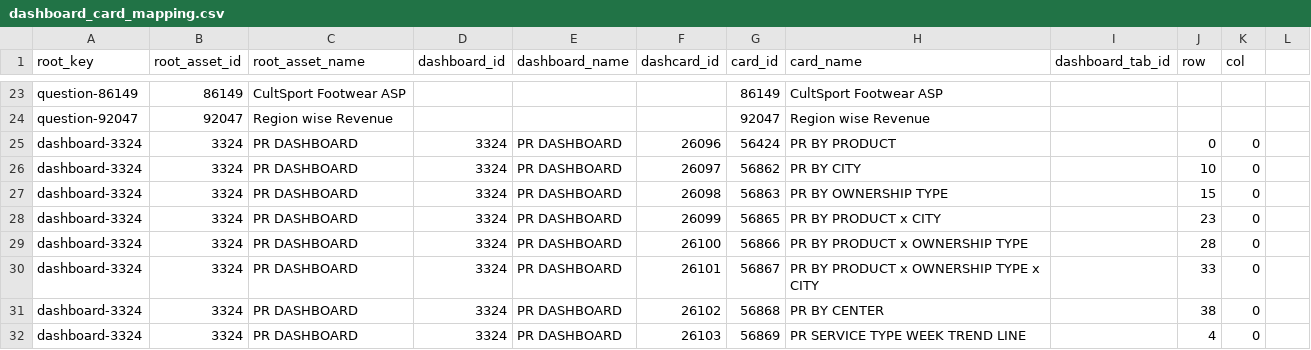
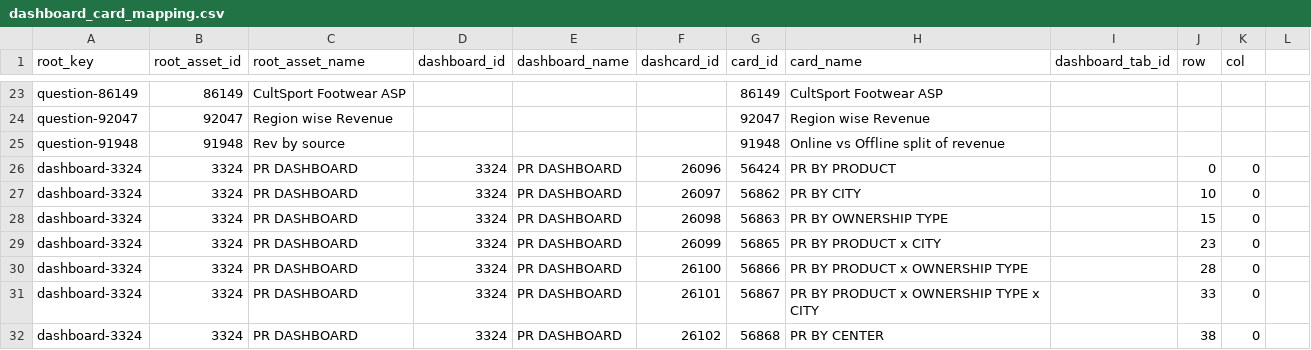
Before and after one commit to curefit/auditor-portal, a CSV file: artifacts/dashboard_card_mapping.csv, drawn as a sheet; only a part is shown, gaps mark what is left out; the shorter side is filled out with more unchanged rows; the diff names each change by its address in the sheet, - before the commit and + after, or states it on an @@ line.

```diff
--- a/artifacts/dashboard_card_mapping.csv
+++ b/artifacts/dashboard_card_mapping.csv
+row 25: question-91948 | 91948 | Rev by source |  |  |  | 91948 | Online vs Offline split of revenue
```
Also changed, not shown: artifacts/drhp_metrics_h1.csv, artifacts/op_metrics_sheet.csv, 9 other files.
